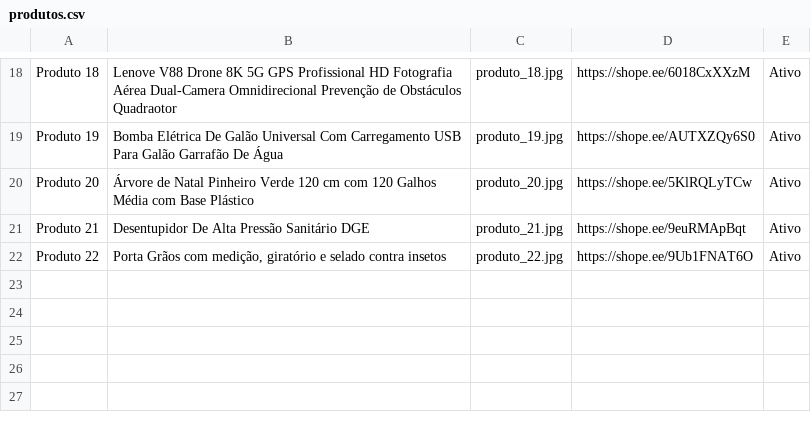
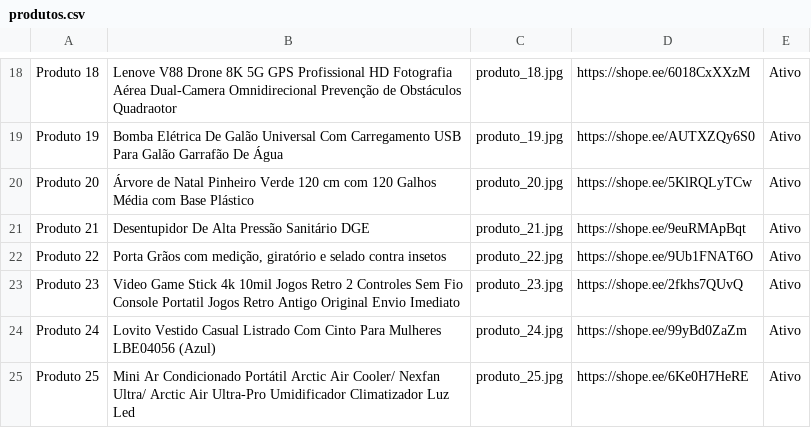
Before and after one commit to shoppingafiliados23/shopee, a CSV file: produtos.csv, drawn as a sheet; only a part is shown, gaps mark what is left out; the diff names each change by its address in the sheet, - before the commit and + after, or states it on an @@ line.

Commit message:
Add files via upload

```diff
--- a/produtos.csv
+++ b/produtos.csv
+row 23: Produto 23 | Video Game Stick 4k 10mil Jogos Retro 2 Controles Sem Fio Console Portatil Jogos Retro Antigo Original Envio Imediato | produto_23.jpg | https://shope.ee/2fkhs7QUvQ | Ativo
+row 24: Produto 24 | Lovito Vestido Casual Listrado Com Cinto Para Mulheres LBE04056 (Azul) | produto_24.jpg | https://shope.ee/99yBd0ZaZm | Ativo
+row 25: Produto 25 | Mini Ar Condicionado Portátil Arctic Air Cooler/ Nexfan Ultra/ Arctic Air Ultra-Pro Umidificador Climatizador Luz Led | produto_25.jpg | https://shope.ee/6Ke0H7HeRE | Ativo
```
